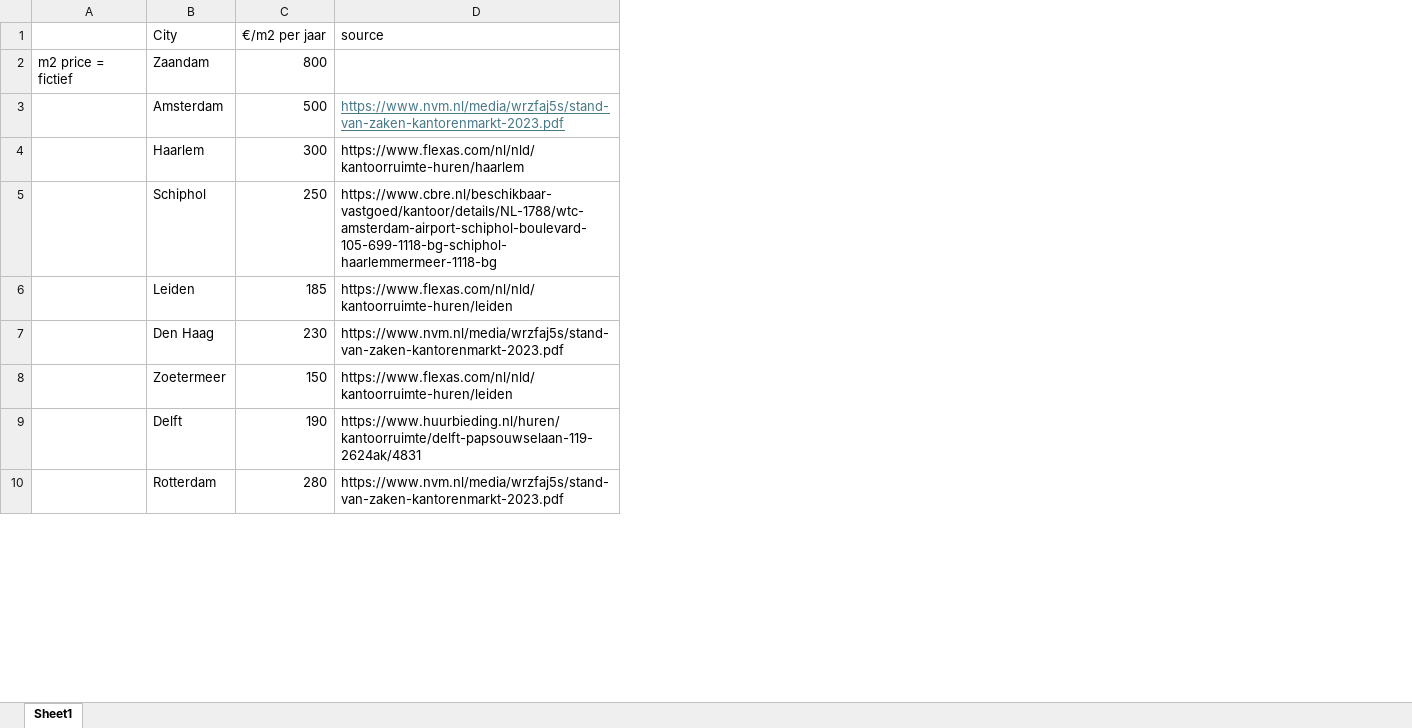
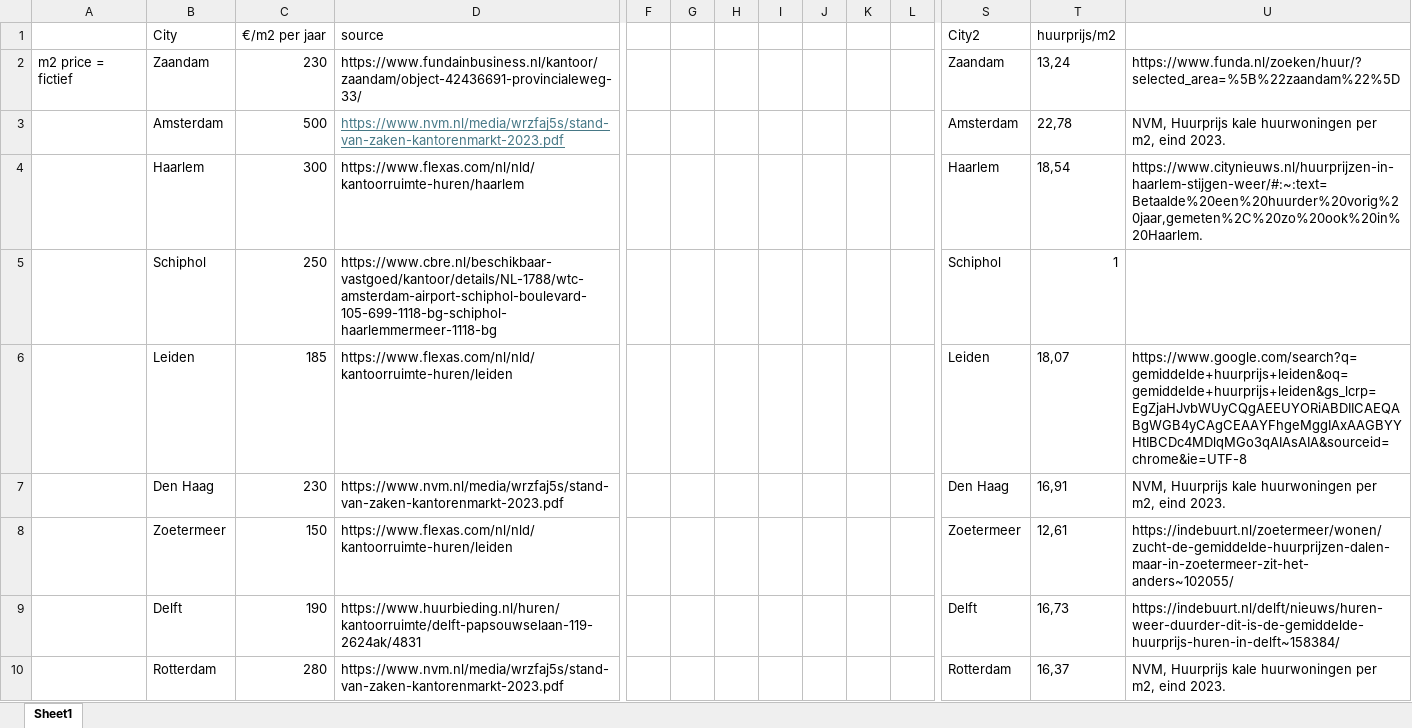
Before and after one commit to Tanneheemsbergen/Designednetworks, an Excel workbook: rental price office per m2.xlsx, sheet Sheet1, drawn as a sheet; only a part is shown, gaps mark what is left out; values as stored, in another font and other column widths than the file's, no borders; the diff covers the shown part only; the diff names each change by its address in the sheet, - before the commit and + after, or states it on an @@ line.

Commit message:
excel update

```diff
--- a/rental price office per m2.xlsx (sheet Sheet1)
+++ b/rental price office per m2.xlsx (sheet Sheet1)
+column F, empty
+column G, empty
+column H, empty
+column I, empty
+column J, empty
+column K, empty
+column L, empty
+column S (City2), rows 2-10: Zaandam | Amsterdam | Haarlem | Schiphol | Leiden | Den Haag | Zoetermeer | Delft | Rotterdam
+column T (huurprijs/m2), rows 2-10: 13,24 | 22,78 | 18,54 | 1 | 18,07 | 16,91 | 12,61 | 16,73 | 16,37
+column U, rows 2-10: https://www.funda.nl/zoeken/huur/?selected_area=%5B%22zaandam%22%5D | NVM, Huurprijs kale huurwoningen per m2, eind 2023. | https://www.citynieuws.nl/huurprijzen-in-haarlem-stijgen-weer/#:~:text=Betaalde%20een%20huurder%20vorig%20jaar,gemeten%2C%20zo%20ook%20in%20Haarlem. |  | https://www.google.com/search?q=gemiddelde+huurprijs+leiden&oq=gemiddelde+huurprijs+leiden&gs_lcrp=EgZjaHJvbWUyCQgAEEUYORiABDIICAEQABgWGB4yCAgCEAAYFhgeMggIAxAAGBYYHtIBCDc4MDlqMGo3qAIAsAIA&sourceid=chrome&ie=UTF-8 | NVM, Huurprijs kale huurwoningen per m2, eind 2023. | https://indebuurt.nl/zoetermeer/wonen/zucht-de-gemiddelde-huurprijzen-dalen-maar-in-zoetermeer-zit-het-anders~102055/ | https://indebuurt.nl/delft/nieuws/huren-weer-duurder-dit-is-de-gemiddelde-huurprijs-huren-in-delft~158384/ | NVM, Huurprijs kale huurwoningen per m2, eind 2023.
-C2 (€/m2 per jaar): 800
+C2 (€/m2 per jaar): 230
-D2 (source): (empty)
+D2 (source): https://www.fundainbusiness.nl/kantoor/zaandam/object-42436691-provincialeweg-33/
```
Also changed, not shown: 6 added columns elsewhere in this sheet, 1 other file.
